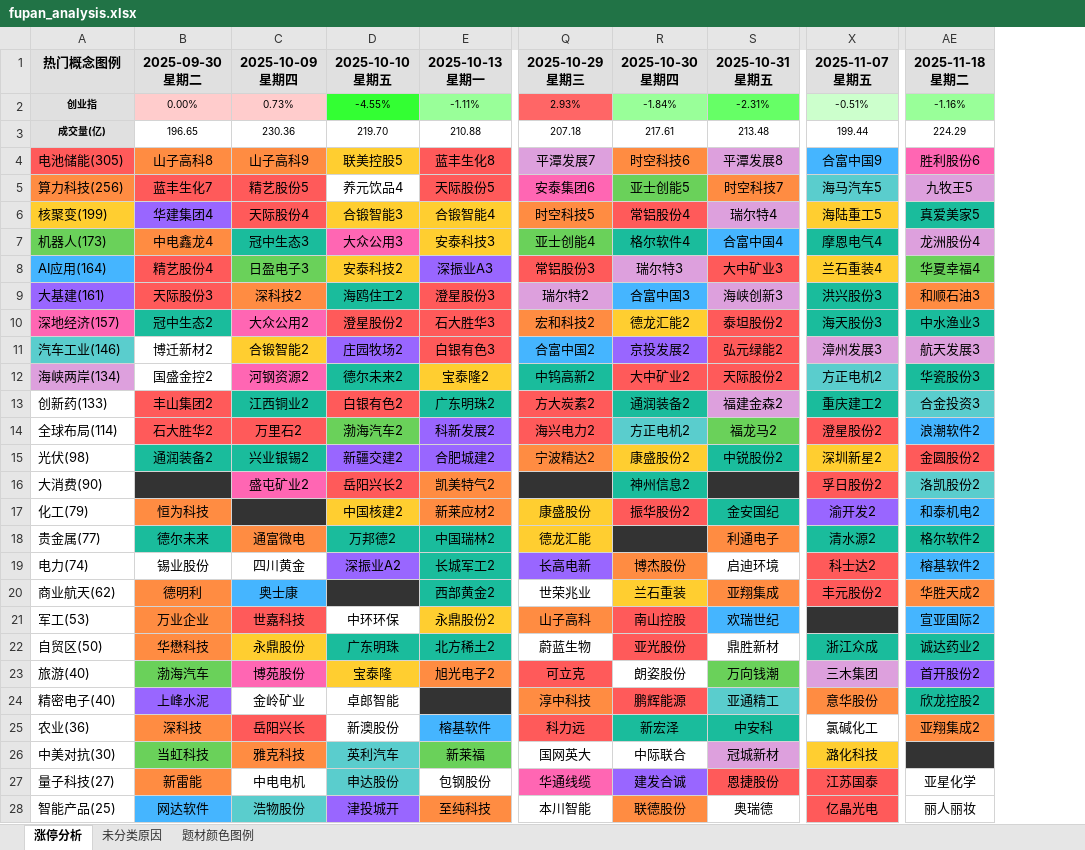
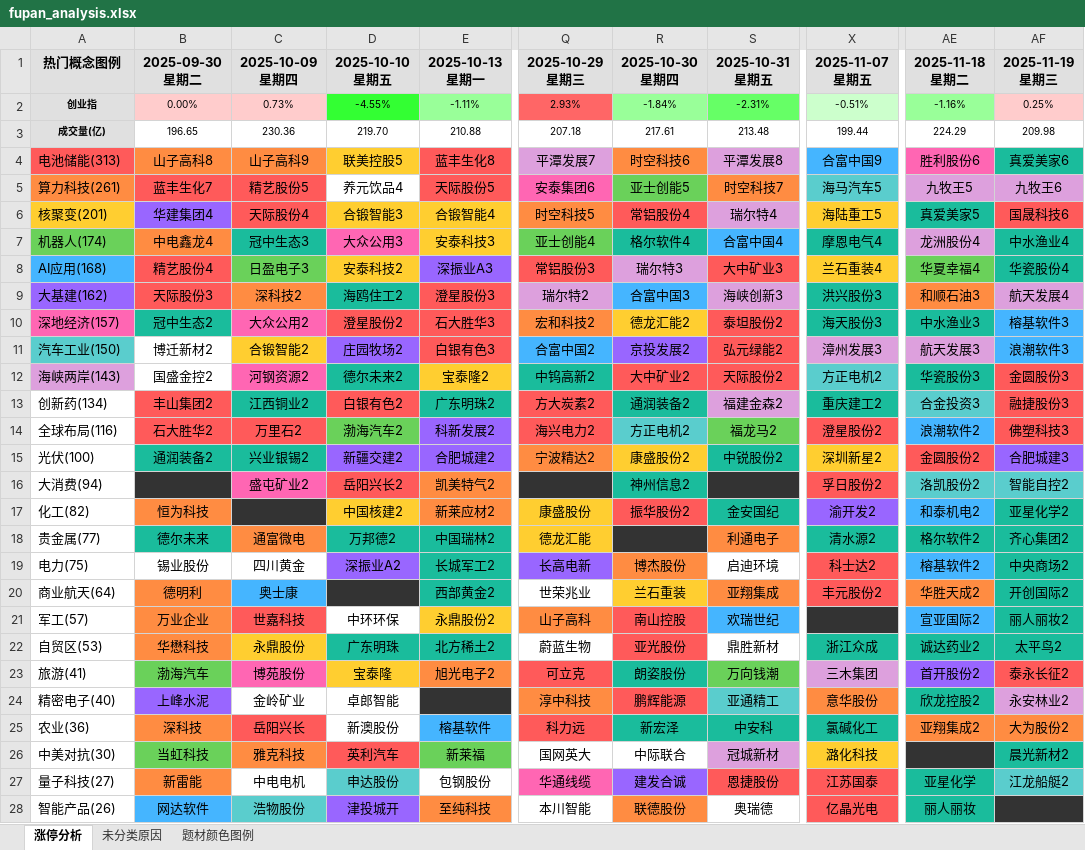
Before and after one commit to KealLiang/HardTrading, an Excel workbook: excel/fupan_analysis.xlsx, sheet 涨停分析, drawn as a sheet; only a part is shown, gaps mark what is left out; values as stored, in another font and other column widths than the file's, no borders; the diff covers the shown part only; the diff names each change by its address in the sheet, - before the commit and + after, or states it on an @@ line.

```diff
--- a/excel/fupan_analysis.xlsx (sheet 涨停分析)
+++ b/excel/fupan_analysis.xlsx (sheet 涨停分析)
+column AF (2025-11-19 星期三), rows 2-27: 0.25% | 209.98 | 真爱美家6 | 九牧王6 | 国晟科技6 | 中水渔业4 | 华瓷股份4 | 航天发展4 | 榕基软件3 | 浪潮软件3 | 金圆股份3 | 融捷股份3 | 佛塑科技3 | 合肥城建3 | 智能自控2 | 亚星化学2 | 齐心集团2 | 中央商场2 | 开创国际2 | 丽人丽妆2 | 太平鸟2 | 泰永长征2 | 永安林业2 | 大为股份2 | 晨光新材2 | 江龙船艇2
-A4 (热门概念图例): 电池储能(305)
+A4 (热门概念图例): 电池储能(313)
-A5 (热门概念图例): 算力科技(256)
+A5 (热门概念图例): 算力科技(261)
-A6 (热门概念图例): 核聚变(199)
+A6 (热门概念图例): 核聚变(201)
-A7 (热门概念图例): 机器人(173)
+A7 (热门概念图例): 机器人(174)
-A8 (热门概念图例): AI应用(164)
+A8 (热门概念图例): AI应用(168)
-A9 (热门概念图例): 大基建(161)
+A9 (热门概念图例): 大基建(162)
-A11 (热门概念图例): 汽车工业(146)
+A11 (热门概念图例): 汽车工业(150)
-A12 (热门概念图例): 海峡两岸(134)
+A12 (热门概念图例): 海峡两岸(143)
-A13 (热门概念图例): 创新药(133)
+A13 (热门概念图例): 创新药(134)
-A14 (热门概念图例): 全球布局(114)
+A14 (热门概念图例): 全球布局(116)
-A15 (热门概念图例): 光伏(98)
+A15 (热门概念图例): 光伏(100)
-A16 (热门概念图例): 大消费(90)
+A16 (热门概念图例): 大消费(94)
-A17 (热门概念图例): 化工(79)
+A17 (热门概念图例): 化工(82)
-A19 (热门概念图例): 电力(74)
+A19 (热门概念图例): 电力(75)
-A20 (热门概念图例): 商业航天(62)
+A20 (热门概念图例): 商业航天(64)
-A21 (热门概念图例): 军工(53)
+A21 (热门概念图例): 军工(57)
-A22 (热门概念图例): 自贸区(50)
+A22 (热门概念图例): 自贸区(53)
-A23 (热门概念图例): 旅游(40)
+A23 (热门概念图例): 旅游(41)
-R23 fill: none
+R23 fill: #1ABC9C
-X25 fill: none
+X25 fill: #1ABC9C
-D26 fill: #5ACDCD
+D26 fill: #FF5A5A
-AE27:AE28 fill: none
+AE27:AE28 fill: #1ABC9C
-A28 (热门概念图例): 智能产品(25)
+A28 (热门概念图例): 智能产品(26)
```
Also changed, not shown: 4 edited cells and cell formats elsewhere in this sheet, sheet 未分类原因, sheet 题材颜色图例, excel/fupan_stocks_non_main.xlsx, excel/market_analysis.xlsx, 3 other files.
